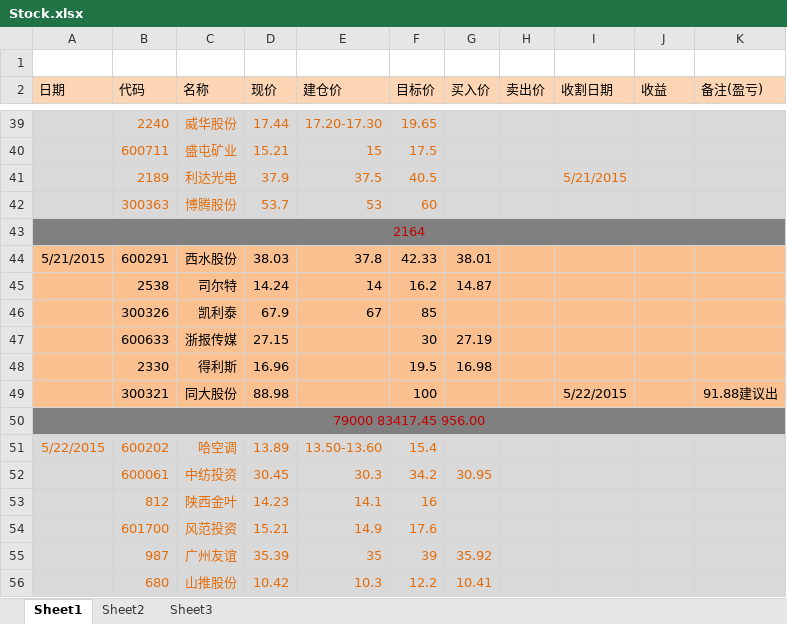
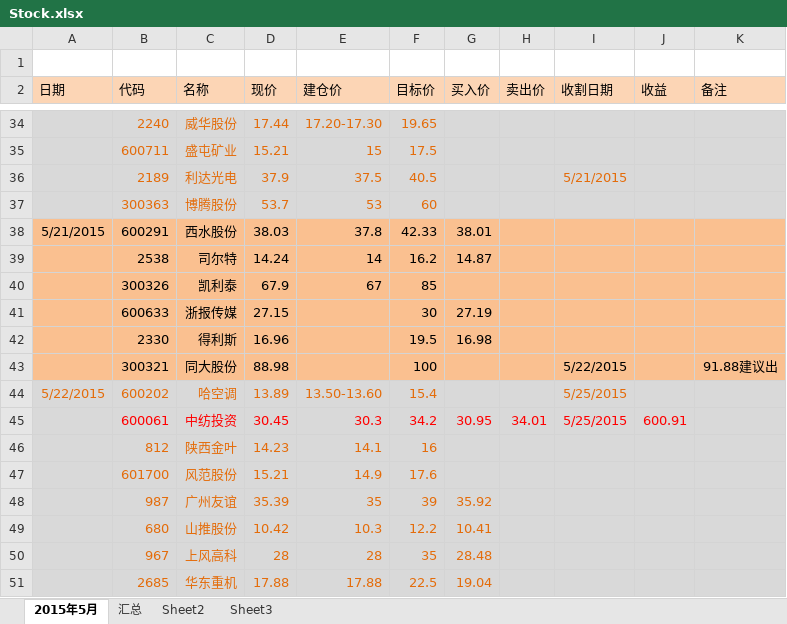
Before and after one commit to snower0428/Stock, an Excel workbook: Stock.xlsx, sheet 2015年5月, drawn as a sheet; only a part is shown, gaps mark what is left out; the shorter side is filled out with more unchanged rows; values as stored, in another font and other column widths than the file's, no borders; removed rows and columns are numbered as before the commit, all else as after; the diff covers the shown part only; the diff names each change by its address in the sheet, - before the commit and + after, or states it on an @@ line.

```diff
--- a/Stock.xlsx (sheet 2015年5月)
+++ b/Stock.xlsx (sheet 2015年5月)
-sheet tab: Sheet1
+sheet tab: 2015年5月
+sheet tab: 汇总
-K2: 备注(盈亏)
+K2: 备注
-row 43: 2164
-row 50: 79000 83417.45 956.00
-I44:I45 (收割日期): (empty)
+I44:I45 (收割日期): 5/25/2015
-B45:G45 text colour: #E46C0A
+B45:G45 text colour: #FF0000
-H45 (卖出价): (empty)
+H45 (卖出价): 34.01
-J45 (收益): (empty)
+J45 (收益): 600.91
-C47 (名称): 风范投资
+C47 (名称): 风范股份
```
Also changed, not shown: 5 removed rows and 11 edited cells elsewhere in this sheet.
